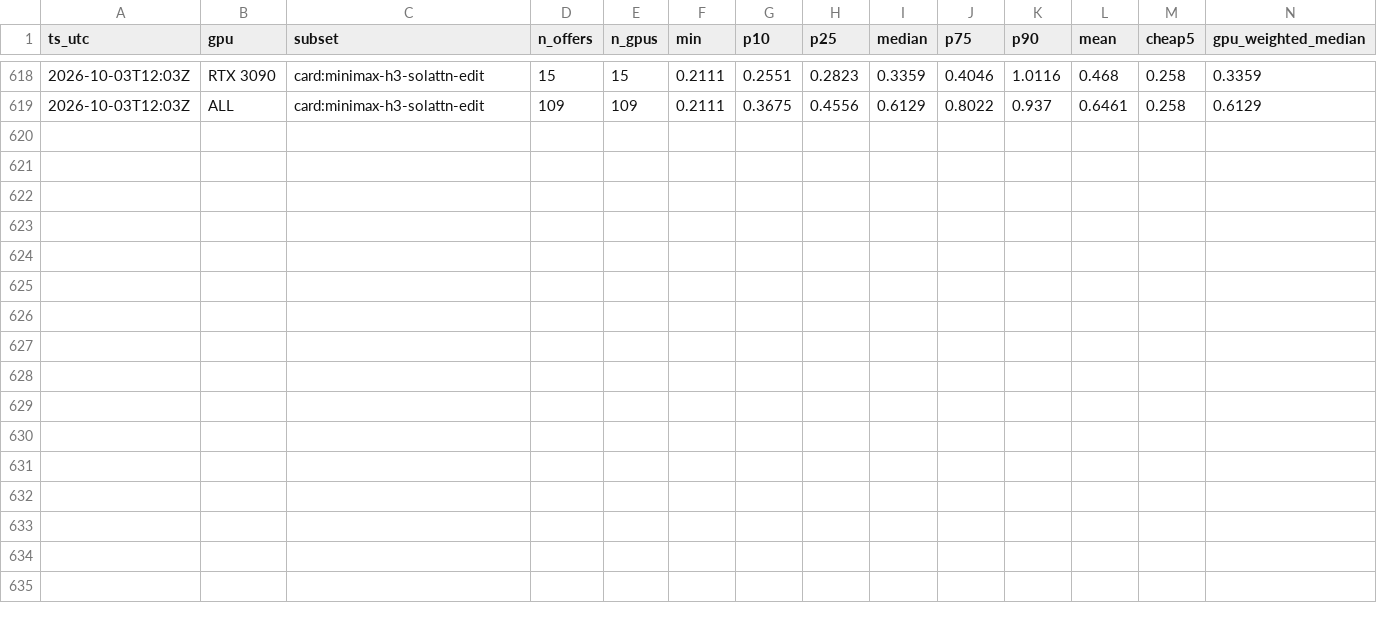
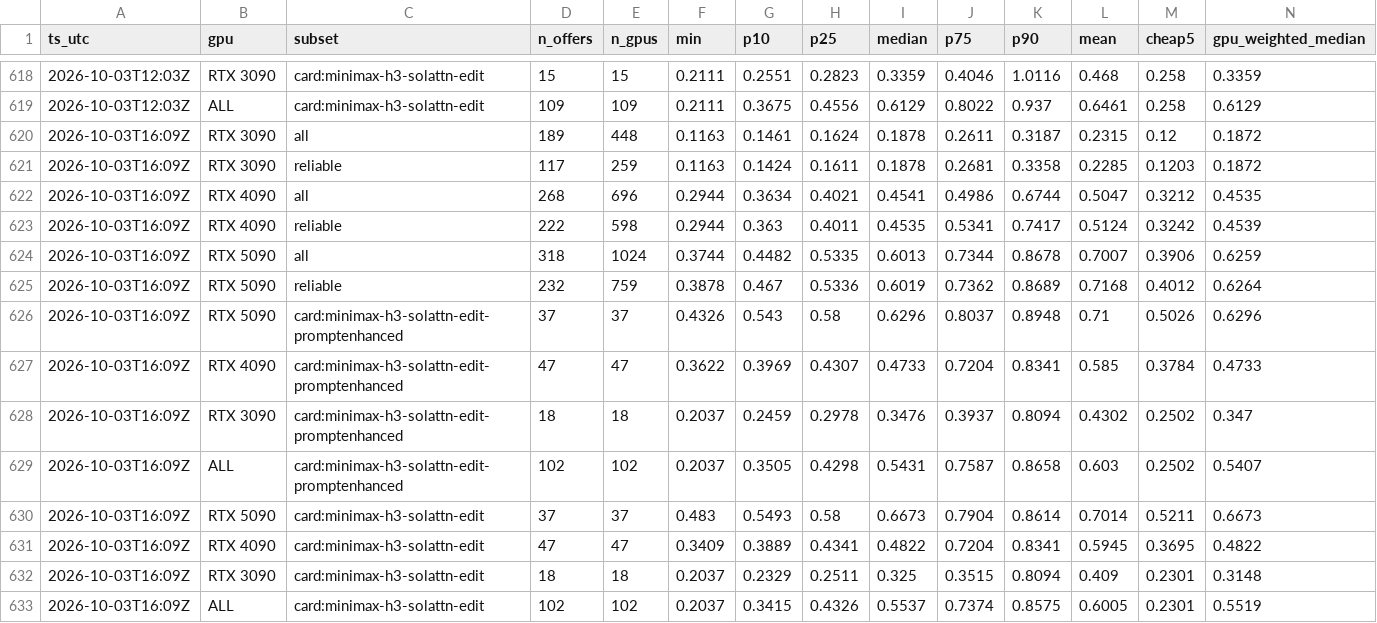
Before and after one commit to okkazoo/vast-price-tracker, a CSV file: data/prices.csv, drawn as a sheet; only a part is shown, gaps mark what is left out.

```diff
--- a/data/prices.csv
+++ b/data/prices.csv
@@ -619 +619,15 @@ ts_utc,gpu,subset,n_offers,n_gpus,min,p10,p25,median,p75,p90,mean,cheap5,gpu_wei
 2026-10-03T12:03Z,ALL,card:minimax-h3-solattn-edit,109,109,0.2111,0.3675,0.4556,0.6129,0.8022,0.937,0.6461,0.258,0.6129
+2026-10-03T16:09Z,RTX 3090,all,189,448,0.1163,0.1461,0.1624,0.1878,0.2611,0.3187,0.2315,0.12,0.1872
+2026-10-03T16:09Z,RTX 3090,reliable,117,259,0.1163,0.1424,0.1611,0.1878,0.2681,0.3358,0.2285,0.1203,0.1872
+2026-10-03T16:09Z,RTX 4090,all,268,696,0.2944,0.3634,0.4021,0.4541,0.4986,0.6744,0.5047,0.3212,0.4535
+2026-10-03T16:09Z,RTX 4090,reliable,222,598,0.2944,0.363,0.4011,0.4535,0.5341,0.7417,0.5124,0.3242,0.4539
+2026-10-03T16:09Z,RTX 5090,all,318,1024,0.3744,0.4482,0.5335,0.6013,0.7344,0.8678,0.7007,0.3906,0.6259
+2026-10-03T16:09Z,RTX 5090,reliable,232,759,0.3878,0.467,0.5336,0.6019,0.7362,0.8689,0.7168,0.4012,0.6264
+2026-10-03T16:09Z,RTX 5090,card:minimax-h3-solattn-edit-promptenhanced,37,37,0.4326,0.543,0.58,0.6296,0.8037,0.8948,0.71,0.5026,0.6296
+2026-10-03T16:09Z,RTX 4090,card:minimax-h3-solattn-edit-promptenhanced,47,47,0.3622,0.3969,0.4307,0.4733,0.7204,0.8341,0.585,0.3784,0.4733
+2026-10-03T16:09Z,RTX 3090,card:minimax-h3-solattn-edit-promptenhanced,18,18,0.2037,0.2459,0.2978,0.3476,0.3937,0.8094,0.4302,0.2502,0.347
+2026-10-03T16:09Z,ALL,card:minimax-h3-solattn-edit-promptenhanced,102,102,0.2037,0.3505,0.4298,0.5431,0.7587,0.8658,0.603,0.2502,0.5407
+2026-10-03T16:09Z,RTX 5090,card:minimax-h3-solattn-edit,37,37,0.483,0.5493,0.58,0.6673,0.7904,0.8614,0.7014,0.5211,0.6673
+2026-10-03T16:09Z,RTX 4090,card:minimax-h3-solattn-edit,47,47,0.3409,0.3889,0.4341,0.4822,0.7204,0.8341,0.5945,0.3695,0.4822
+2026-10-03T16:09Z,RTX 3090,card:minimax-h3-solattn-edit,18,18,0.2037,0.2329,0.2511,0.325,0.3515,0.8094,0.409,0.2301,0.3148
+2026-10-03T16:09Z,ALL,card:minimax-h3-solattn-edit,102,102,0.2037,0.3415,0.4326,0.5537,0.7374,0.8575,0.6005,0.2301,0.5519
```
Also changed, not shown: 3 other files.
